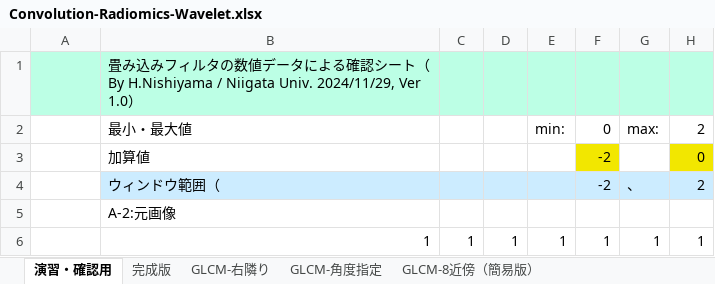
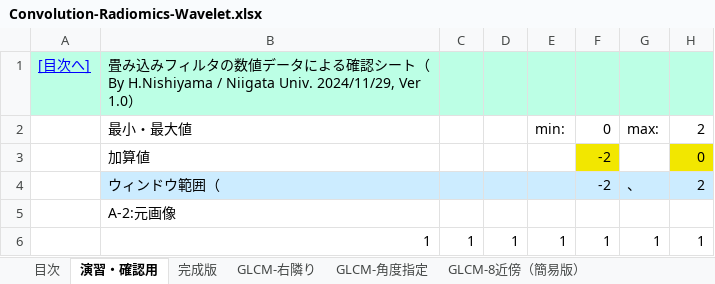
Before and after one commit to aujinen/Microsoft-Excel-sheets-with-Macro-VB, an Excel workbook: Convolution-Radiomics-Wavelet.xlsx, sheet 演習・確認用, drawn as a sheet; only a part is shown; values as stored, in another font and other column widths than the file's, no borders; charts and pictures and conditional formats not drawn; the diff names each change by its address in the sheet, - before the commit and + after, or states it on an @@ line.

```diff
--- a/Convolution-Radiomics-Wavelet.xlsx (sheet 演習・確認用)
+++ b/Convolution-Radiomics-Wavelet.xlsx (sheet 演習・確認用)
+sheet tab: 目次
-A1: (empty)
+A1: [目次へ]
```
Also changed, not shown: sheet 参考 GLCM（正規版）の例, sheet 完成版, sheet 2D-Wavelet, sheet GLCM-右隣り, sheet GLCM-8近傍（簡易版）, sheet GLCM-角度指定, charts or pictures.
